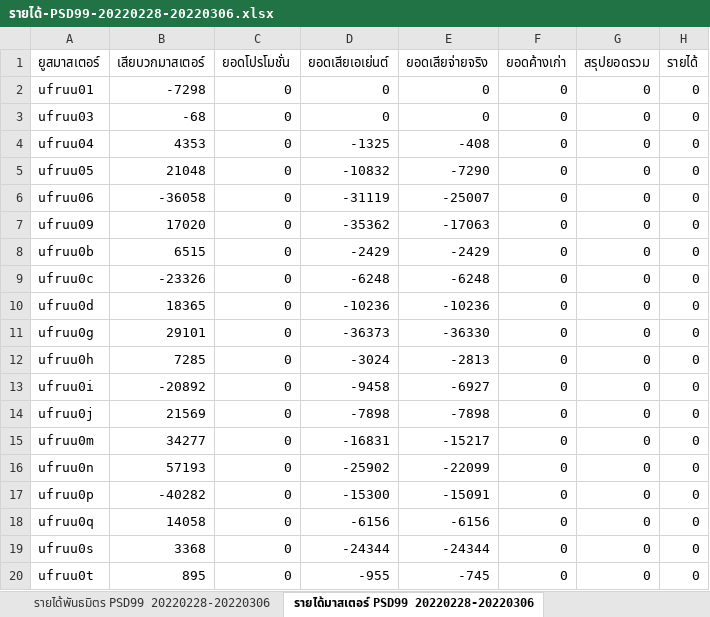
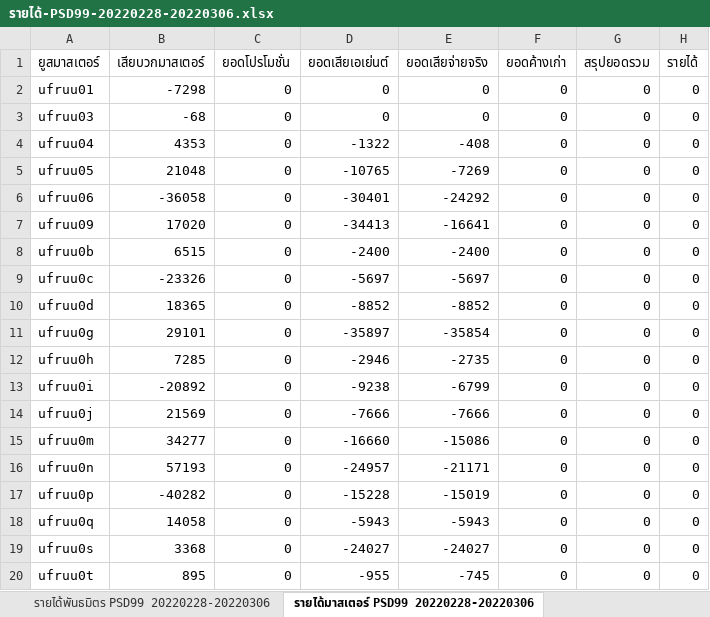
Before and after one commit to MEE-POONG/ag-service, an Excel workbook: รายได้-PSD99-20220228-20220306.xlsx, sheet รายได้มาสเตอร์ PSD99 20220228-20220306, drawn as a sheet; only a part is shown; values as stored, in another font and other column widths than the file's, no borders; the diff covers the shown part only; the diff names each change by its address in the sheet, - before the commit and + after, or states it on an @@ line.

```diff
--- a/รายได้-PSD99-20220228-20220306.xlsx (sheet รายได้มาสเตอร์ PSD99 20220228-20220306)
+++ b/รายได้-PSD99-20220228-20220306.xlsx (sheet รายได้มาสเตอร์ PSD99 20220228-20220306)
-D4 (ยอดเสียเอเย่นต์): -1325
+D4 (ยอดเสียเอเย่นต์): -1322
-D5 (ยอดเสียเอเย่นต์): -10832
+D5 (ยอดเสียเอเย่นต์): -10765
-E5 (ยอดเสียจ่ายจริง): -7290
+E5 (ยอดเสียจ่ายจริง): -7269
-D6 (ยอดเสียเอเย่นต์): -31119
+D6 (ยอดเสียเอเย่นต์): -30401
-E6 (ยอดเสียจ่ายจริง): -25007
+E6 (ยอดเสียจ่ายจริง): -24292
-D7 (ยอดเสียเอเย่นต์): -35362
+D7 (ยอดเสียเอเย่นต์): -34413
-E7 (ยอดเสียจ่ายจริง): -17063
+E7 (ยอดเสียจ่ายจริง): -16641
-D8 (ยอดเสียเอเย่นต์): -2429
+D8 (ยอดเสียเอเย่นต์): -2400
-E8 (ยอดเสียจ่ายจริง): -2429
+E8 (ยอดเสียจ่ายจริง): -2400
-D9 (ยอดเสียเอเย่นต์): -6248
+D9 (ยอดเสียเอเย่นต์): -5697
-E9 (ยอดเสียจ่ายจริง): -6248
+E9 (ยอดเสียจ่ายจริง): -5697
-D10 (ยอดเสียเอเย่นต์): -10236
+D10 (ยอดเสียเอเย่นต์): -8852
-E10 (ยอดเสียจ่ายจริง): -10236
+E10 (ยอดเสียจ่ายจริง): -8852
-D11 (ยอดเสียเอเย่นต์): -36373
+D11 (ยอดเสียเอเย่นต์): -35897
-E11 (ยอดเสียจ่ายจริง): -36330
+E11 (ยอดเสียจ่ายจริง): -35854
-D12 (ยอดเสียเอเย่นต์): -3024
+D12 (ยอดเสียเอเย่นต์): -2946
-E12 (ยอดเสียจ่ายจริง): -2813
+E12 (ยอดเสียจ่ายจริง): -2735
-D13 (ยอดเสียเอเย่นต์): -9458
+D13 (ยอดเสียเอเย่นต์): -9238
-E13 (ยอดเสียจ่ายจริง): -6927
+E13 (ยอดเสียจ่ายจริง): -6799
-D14 (ยอดเสียเอเย่นต์): -7898
+D14 (ยอดเสียเอเย่นต์): -7666
-E14 (ยอดเสียจ่ายจริง): -7898
+E14 (ยอดเสียจ่ายจริง): -7666
-D15 (ยอดเสียเอเย่นต์): -16831
+D15 (ยอดเสียเอเย่นต์): -16660
-E15 (ยอดเสียจ่ายจริง): -15217
+E15 (ยอดเสียจ่ายจริง): -15086
-D16 (ยอดเสียเอเย่นต์): -25902
+D16 (ยอดเสียเอเย่นต์): -24957
-E16 (ยอดเสียจ่ายจริง): -22099
+E16 (ยอดเสียจ่ายจริง): -21171
-D17 (ยอดเสียเอเย่นต์): -15300
+D17 (ยอดเสียเอเย่นต์): -15228
-E17 (ยอดเสียจ่ายจริง): -15091
+E17 (ยอดเสียจ่ายจริง): -15019
-D18 (ยอดเสียเอเย่นต์): -6156
+D18 (ยอดเสียเอเย่นต์): -5943
-E18 (ยอดเสียจ่ายจริง): -6156
+E18 (ยอดเสียจ่ายจริง): -5943
-D19 (ยอดเสียเอเย่นต์): -24344
+D19 (ยอดเสียเอเย่นต์): -24027
-E19 (ยอดเสียจ่ายจริง): -24344
+E19 (ยอดเสียจ่ายจริง): -24027
```
Also changed, not shown: 45 edited cells elsewhere in this sheet, sheet รายได้พันธมิตร PSD99 20220228-20220306, 2 other files.
